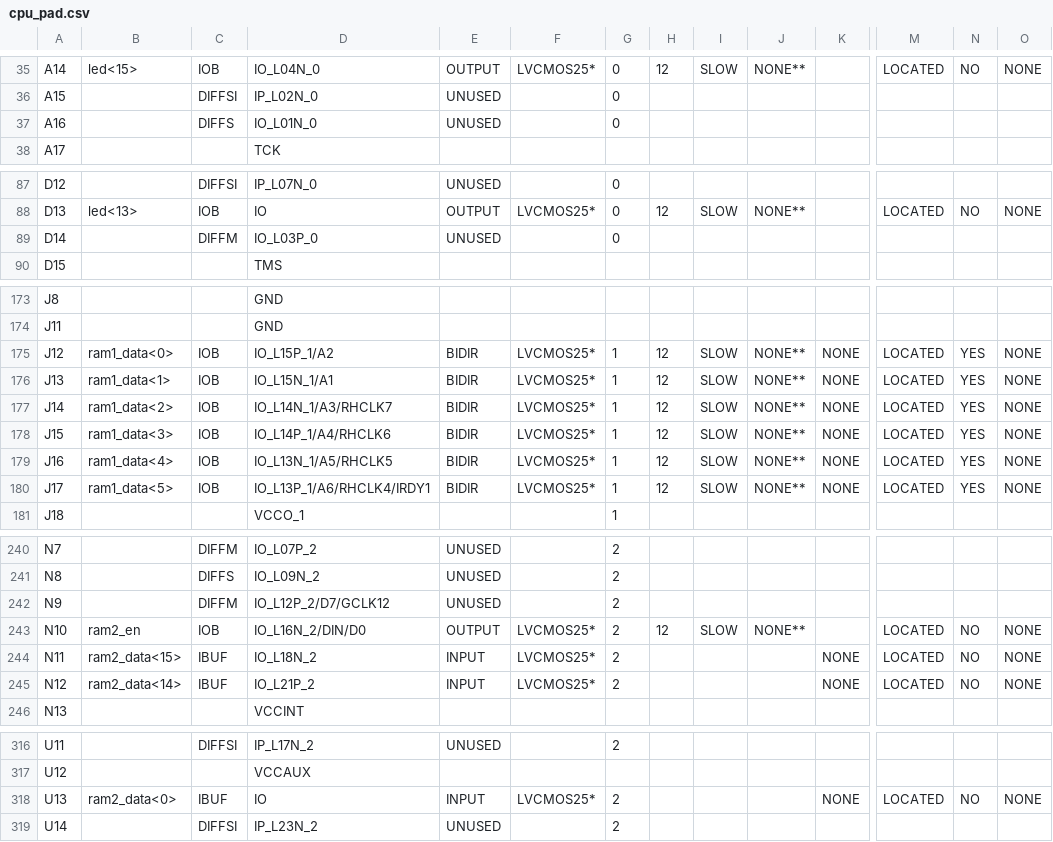
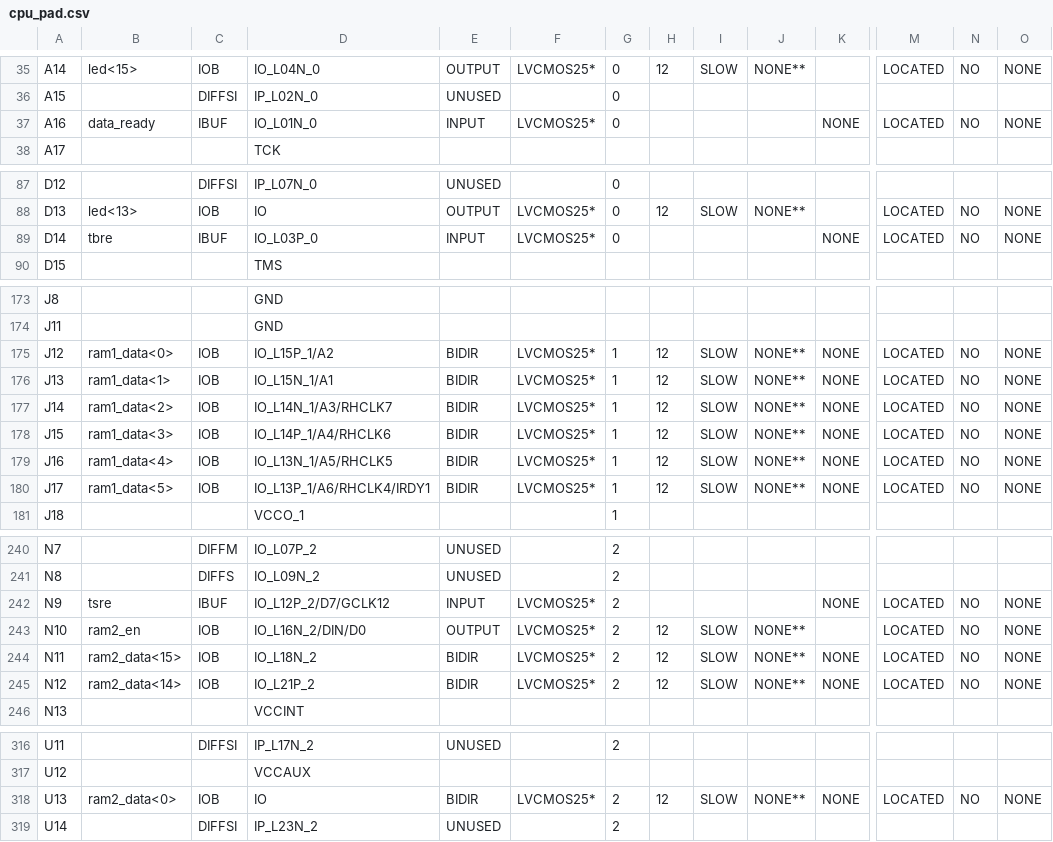
Before and after one commit to yangzj13/mycpu, a CSV file: cpu_pad.csv, drawn as a sheet; only a part is shown, gaps mark what is left out; the diff covers the shown part only; the diff names each change by its address in the sheet, - before the commit and + after, or states it on an @@ line.

```diff
--- a/cpu_pad.csv
+++ b/cpu_pad.csv
-B37: (empty)
+B37: data_ready
-C37: DIFFS
+C37: IBUF
-E37: UNUSED
+E37: INPUT
-F37: (empty)
+F37: LVCMOS25*
-K37: (empty)
+K37: NONE
-M37: (empty)
+M37: LOCATED
-N37: (empty)
+N37: NO
-O37: (empty)
+O37: NONE
-B89: (empty)
+B89: tbre
-C89: DIFFM
+C89: IBUF
-E89: UNUSED
+E89: INPUT
-F89: (empty)
+F89: LVCMOS25*
-K89: (empty)
+K89: NONE
-M89: (empty)
+M89: LOCATED
-N89: (empty)
+N89: NO
-O89: (empty)
+O89: NONE
-N175:N180: YES
+N175:N180: NO
-B242: (empty)
+B242: tsre
-C242: DIFFM
+C242: IBUF
-E242: UNUSED
+E242: INPUT
-F242: (empty)
+F242: LVCMOS25*
-K242: (empty)
+K242: NONE
-M242: (empty)
+M242: LOCATED
-N242: (empty)
+N242: NO
-O242: (empty)
+O242: NONE
-C244:C245: IBUF
+C244:C245: IOB
-E244:E245: INPUT
+E244:E245: BIDIR
-H244:H245: (empty)
+H244:H245: 12
-I244:I245: (empty)
+I244:I245: SLOW
-J244:J245: (empty)
+J244:J245: NONE**
-C318: IBUF
+C318: IOB
-E318: INPUT
+E318: BIDIR
-H318: (empty)
+H318: 12
-I318: (empty)
+I318: SLOW
-J318: (empty)
+J318: NONE**
```
Also changed, not shown: 97 edited cells elsewhere in this file, 57 other files.
